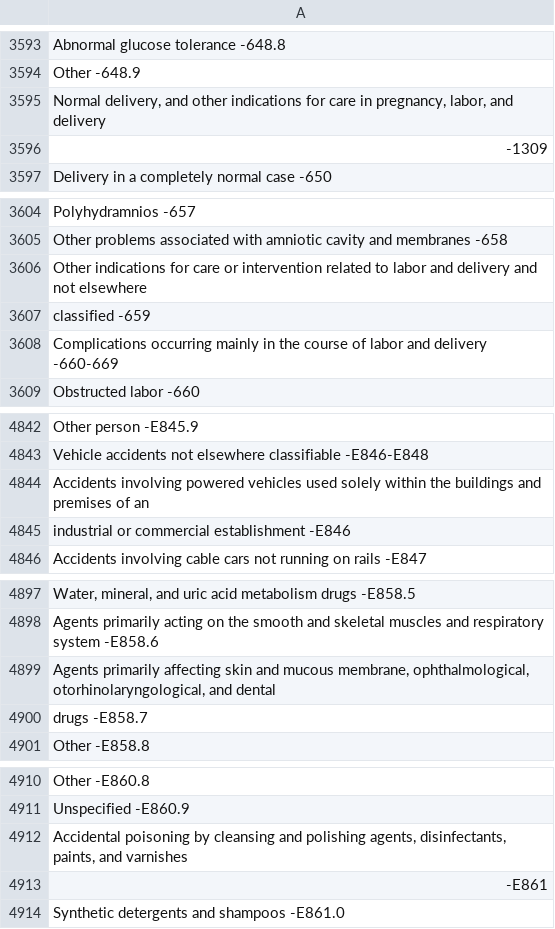
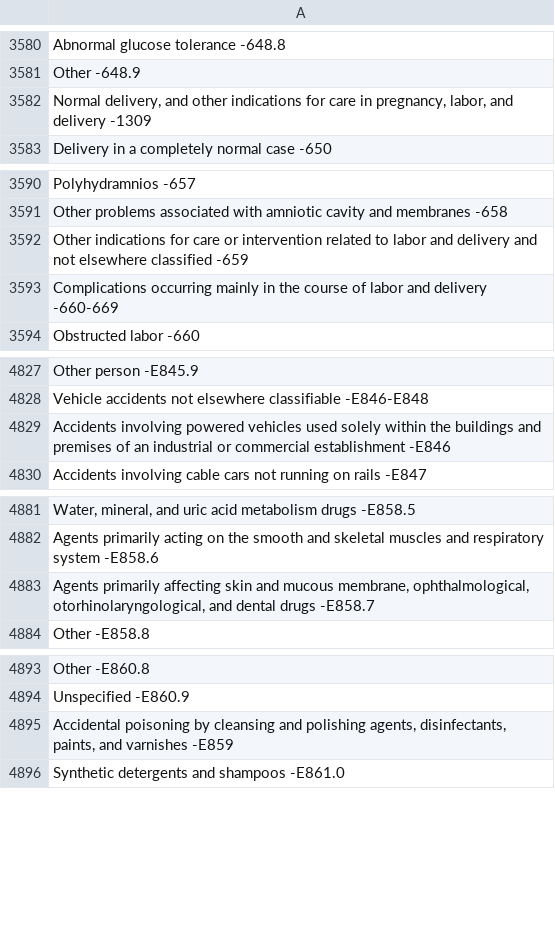
Before and after one commit to leo-the-virgo/mid_term_project_group_3, a CSV file: Resources/ICD-9_Code_1998.csv, drawn as a sheet; only a part is shown, gaps mark what is left out; removed rows and columns are numbered as before the commit, all else as after; the diff covers the shown part only; the diff names each change by its address in the sheet, - before the commit and + after, or states it on an @@ line.

```diff
--- a/Resources/ICD-9_Code_1998.csv
+++ b/Resources/ICD-9_Code_1998.csv
-A3582: …and delivery
+A3582: …and delivery -1309
-row 3596: -1309
-A3592: …not elsewhere
+A3592: …not elsewhere classified -659
-row 3607: classified -659
-A4829: …of an
+A4829: …of an industrial or commercial establishment -E846
-row 4845: industrial or commercial establishment -E846
-A4883: …and dental
+A4883: …and dental drugs -E858.7
-row 4900: drugs -E858.7
-A4895: …and varnishes
+A4895: …and varnishes -E859
-row 4913: -E861
```
Also changed, not shown: 29 removed rows and 23 edited cells elsewhere in this file, 3 other files.
